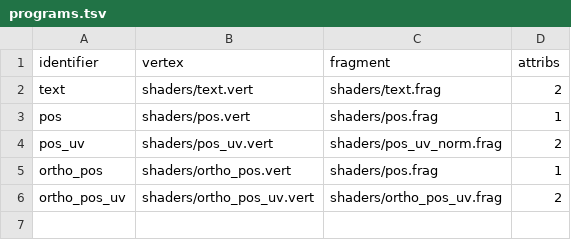
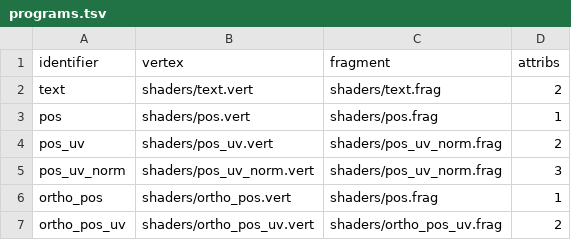
Before and after one commit to jazztickets/choria, a TSV file: working/tables/programs.tsv, drawn as a sheet; the diff names each change by its address in the sheet, - before the commit and + after, or states it on an @@ line.

```diff
--- a/working/tables/programs.tsv
+++ b/working/tables/programs.tsv
+row 5: pos_uv_norm | shaders/pos_uv_norm.vert | shaders/pos_uv_norm.frag | 3
```
Also changed, not shown: working/tables/ui/elements.tsv, 12 other files.
